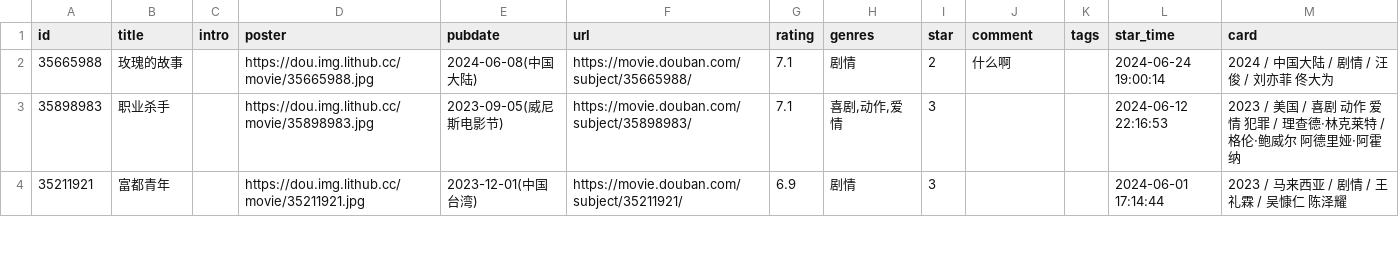
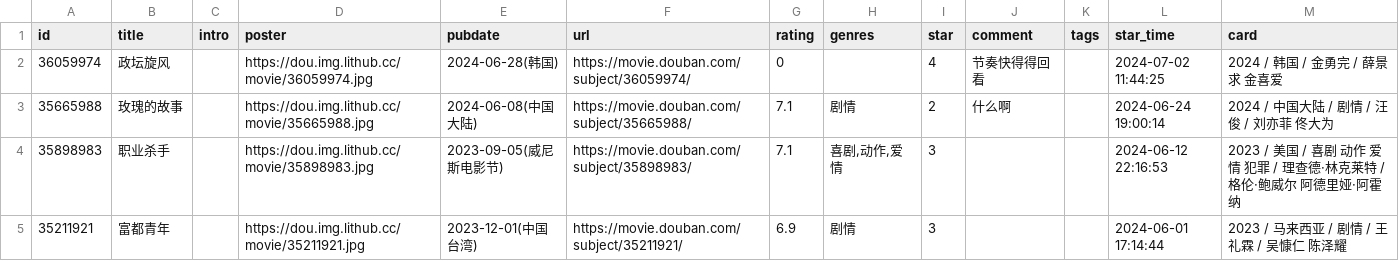
Before and after one commit to blue-isle/home, a CSV file: data/douban/movie.csv, drawn as a sheet; only a part is shown; the diff names each change by its address in the sheet, - before the commit and + after, or states it on an @@ line.

Commit message:
chore: update douban data

```diff
--- a/data/douban/movie.csv
+++ b/data/douban/movie.csv
+row 2: 36059974 | 政坛旋风 |  | https://dou.img.lithub.cc/movie/36059974.jpg | 2024-06-28(韩国) | https://movie.douban.com/subject/36059974/ | 0 |  | 4 | 节奏快得得回看 |  | 2024-07-02 11:44:25 | 2024 / 韩国 / 金勇完 / 薛景求 金喜爱
```
